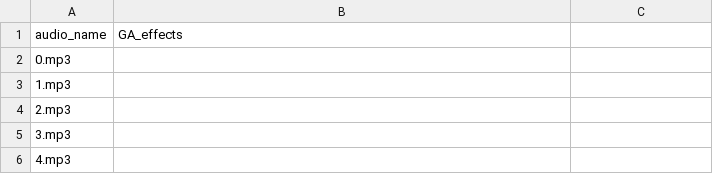
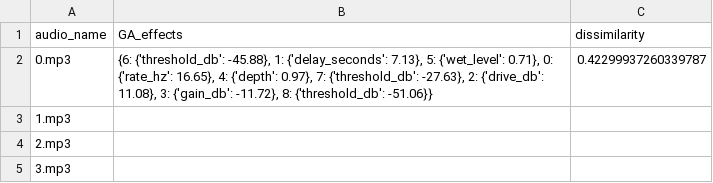
Before and after one commit to Fedrosauro/Guitar-SoundEffects-Recognition-GA, a CSV file: results/dataset_audios_violin.csv, drawn as a sheet; only a part is shown; the shorter side is filled out with more unchanged rows; the diff names each change by its address in the sheet, - before the commit and + after, or states it on an @@ line.

Commit message:
project updated, fixed dissimilarity, tests results added + etc.

```diff
--- a/results/dataset_audios_violin.csv
+++ b/results/dataset_audios_violin.csv
-C1: (empty)
+C1: dissimilarity
-B2 (GA_effects): (empty)
+B2 (GA_effects): {6: {'threshold_db': -45.88}, 1: {'delay_seconds': 7.13}, 5: {'wet_level': 0.71}, 0: {'rate_hz': 16.65}, 4: {'depth': 0.97}, 7: {'threshold_db': -27.63}, 2: {'drive_db': 11.08}, 3: {'gain_db': -11.72}, 8: {'threshold_db': -51.06}}
-C2 (dissimilarity): (empty)
+C2 (dissimilarity): 0.42299937260339787
```
Also changed, not shown: 36 other files.
